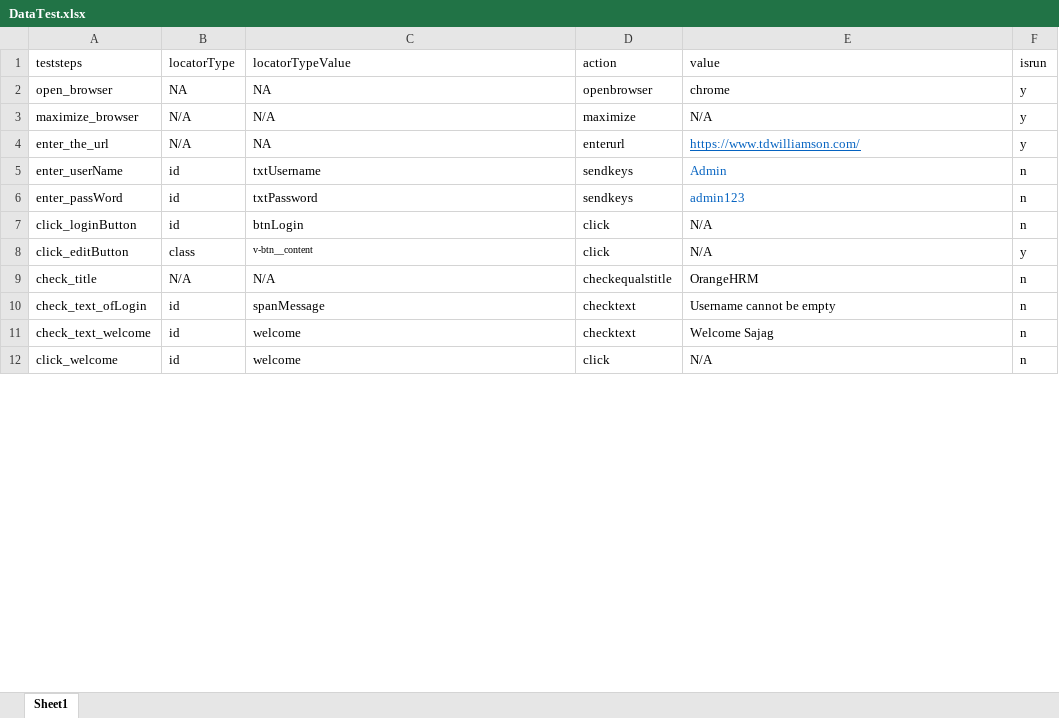
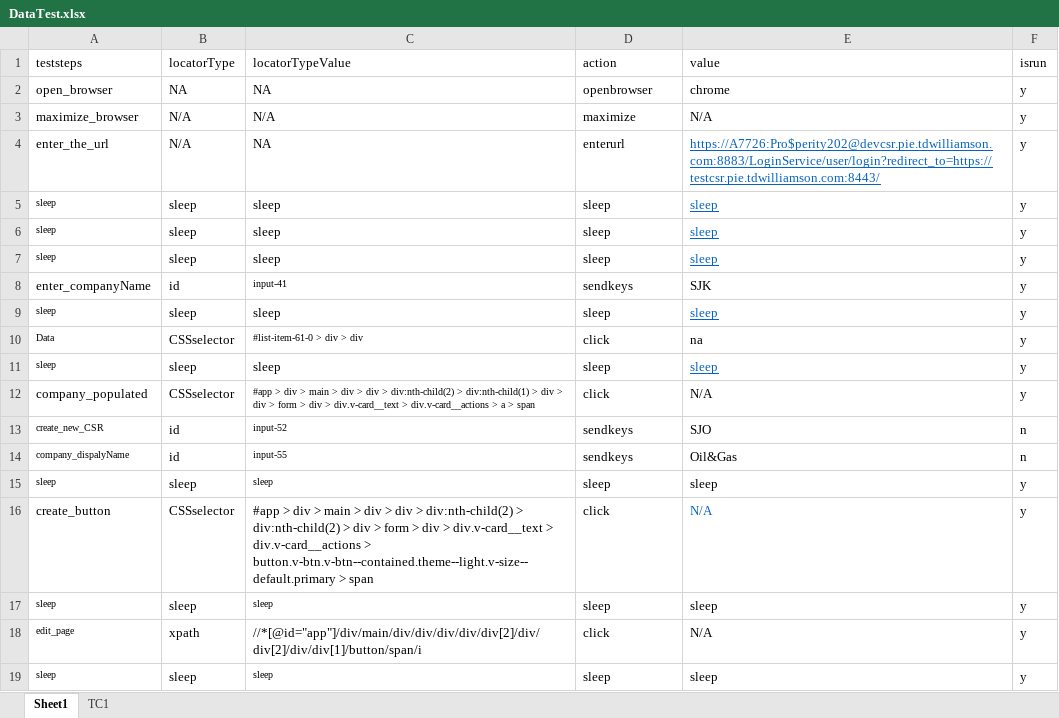
Before and after one commit to sajagkarki/MorePractice, an Excel workbook: CSR/DataTest.xlsx, sheet Sheet1, drawn as a sheet; only a part is shown; values as stored, in another font and other column widths than the file's, no borders; removed rows and columns are numbered as before the commit, all else as after; the diff covers the shown part only; the diff names each change by its address in the sheet, - before the commit and + after, or states it on an @@ line.

```diff
--- a/CSR/DataTest.xlsx (sheet Sheet1)
+++ b/CSR/DataTest.xlsx (sheet Sheet1)
+sheet tab: TC1
-E4 (value): https://www.tdwilliamson.com/
+E4 (value): https://A7726:Pro$perity202@devcsr.pie.tdwilliamson.com:8883/LoginService/user/login?redirect_to=https://testcsr.pie.tdwilliamson.com:8443/
+row 5: sleep | sleep | sleep | sleep | sleep | y
+row 6: sleep | sleep | sleep | sleep | sleep | y
+row 7: sleep | sleep | sleep | sleep | sleep | y
+row 8: enter_companyName | id | input-41 | sendkeys | SJK | y
+row 9: sleep | sleep | sleep | sleep | sleep | y
+row 10: Data | CSSselector | #list-item-61-0 > div > div | click | na | y
+row 11: sleep | sleep | sleep | sleep | sleep | y
+row 12: company_populated | CSSselector | #app > div > main > div > div > div:nth-child(2) > div:nth-child(1) > div > div > form > div > div.v-card__text > div.v-card__actions > a > span | click | N/A | y
-A13 (teststeps): enter_userName
+A13 (teststeps): create_new_CSR
@@ A13:A14 text size: smaller @@
-C13 (locatorTypeValue): txtUsername
+C13 (locatorTypeValue): input-52
@@ C13:C14 text size: smaller @@
-E13 (value): Admin
+E13 (value): SJO
-E13:E14 text colour: #0563C1
+E13:E14 text colour: black
-A14 (teststeps): enter_passWord
+A14 (teststeps): company_dispalyName
-C14 (locatorTypeValue): txtPassword
+C14 (locatorTypeValue): input-55
-E14 (value): admin123
+E14 (value): Oil&Gas
-row 7: click_loginButton | id | btnLogin | click | N/A | n
+row 15: sleep | sleep | sleep | sleep | sleep | y
-A16 (teststeps): click_editButton
+A16 (teststeps): create_button
-B16 (locatorType): class
+B16 (locatorType): CSSselector
-C16 (locatorTypeValue): v-btn__content
+C16 (locatorTypeValue): #app > div > main > div > div > div:nth-child(2) > div:nth-child(2) > div > form > div > div.v-card__text > div.v-card__actions > button.v-btn.v-btn--contained.theme--light.v-size--default.primary > span
@@ C16 text size: larger @@
-E16 text colour: black
+E16 text colour: #0563C1
-row 9: check_title | N/A | N/A | checkequalstitle | OrangeHRM | n
-row 10: check_text_ofLogin | id | spanMessage | checktext | Username cannot be empty | n
-row 11: check_text_welcome | id | welcome | checktext | Welcome Sajag | n
-row 12: click_welcome | id | welcome | click | N/A | n
+row 17: sleep | sleep | sleep | sleep | sleep | y
+row 18: edit_page | xpath | //*[@id="app"]/div/main/div/div/div/div/div[2]/div/div[2]/div/div[1]/button/span/i | click | N/A | y
+row 19: sleep | sleep | sleep | sleep | sleep | y
```
Also changed, not shown: 1 added row, 4 removed rows, 9 edited cells and cell formats elsewhere in this sheet, 4 other files.
